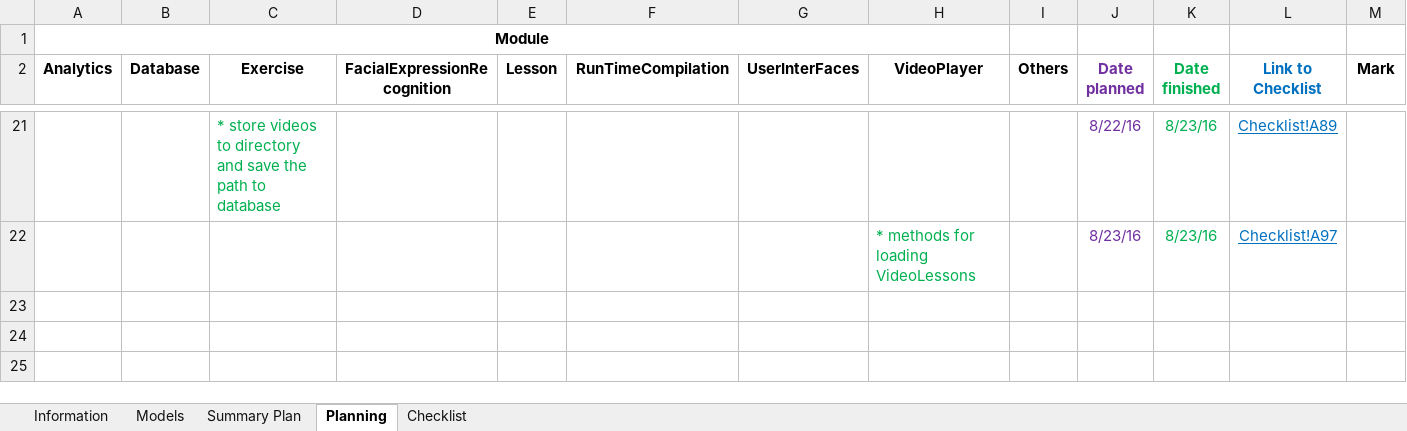
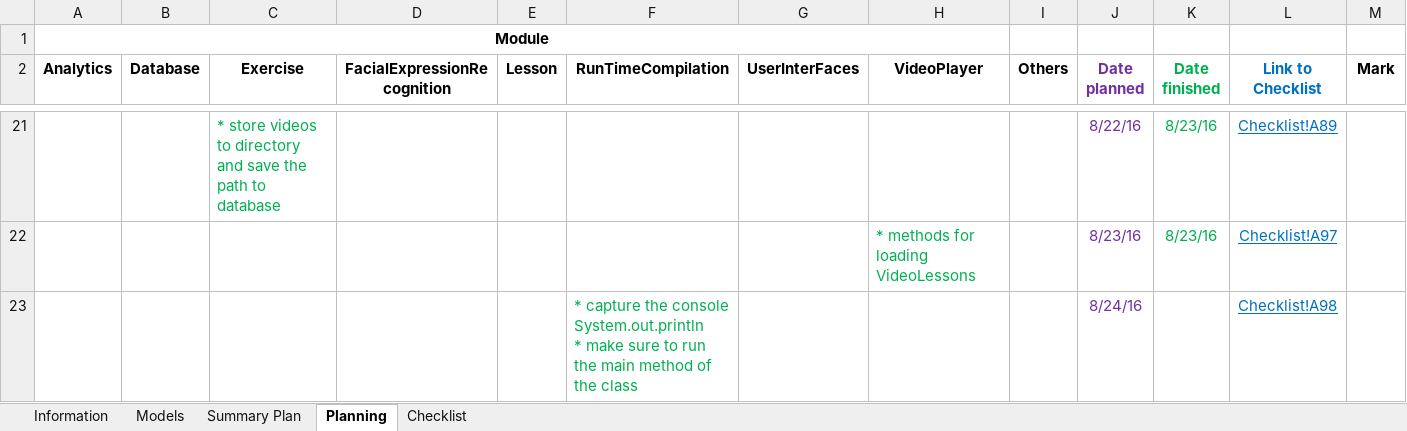
Before and after one commit to robertoguazon/Thesis-ITS, an Excel workbook: Thesis-ITS-Documentation.xlsm, sheet Planning, drawn as a sheet; only a part is shown, gaps mark what is left out; values as stored, in another font and other column widths than the file's, no borders; conditional formats not drawn; ↵ is a line break in a cell; the diff names each change by its address in the sheet, - before the commit and + after, or states it on an @@ line.

Commit message:
testing runtime compilation using OpenHFT and capturing console output.println

```diff
--- a/Thesis-ITS-Documentation.xlsm (sheet Planning)
+++ b/Thesis-ITS-Documentation.xlsm (sheet Planning)
+row 23:  |  |  |  |  | * capture the console System.out.println ↵ * make sure to run the main method of the class |  |  |  | 8/24/16 |  | Checklist!A98 | Some
```
Also changed, not shown: sheet Summary Plan, sheet Checklist, sheet Information, charts or pictures, 7 other files.
